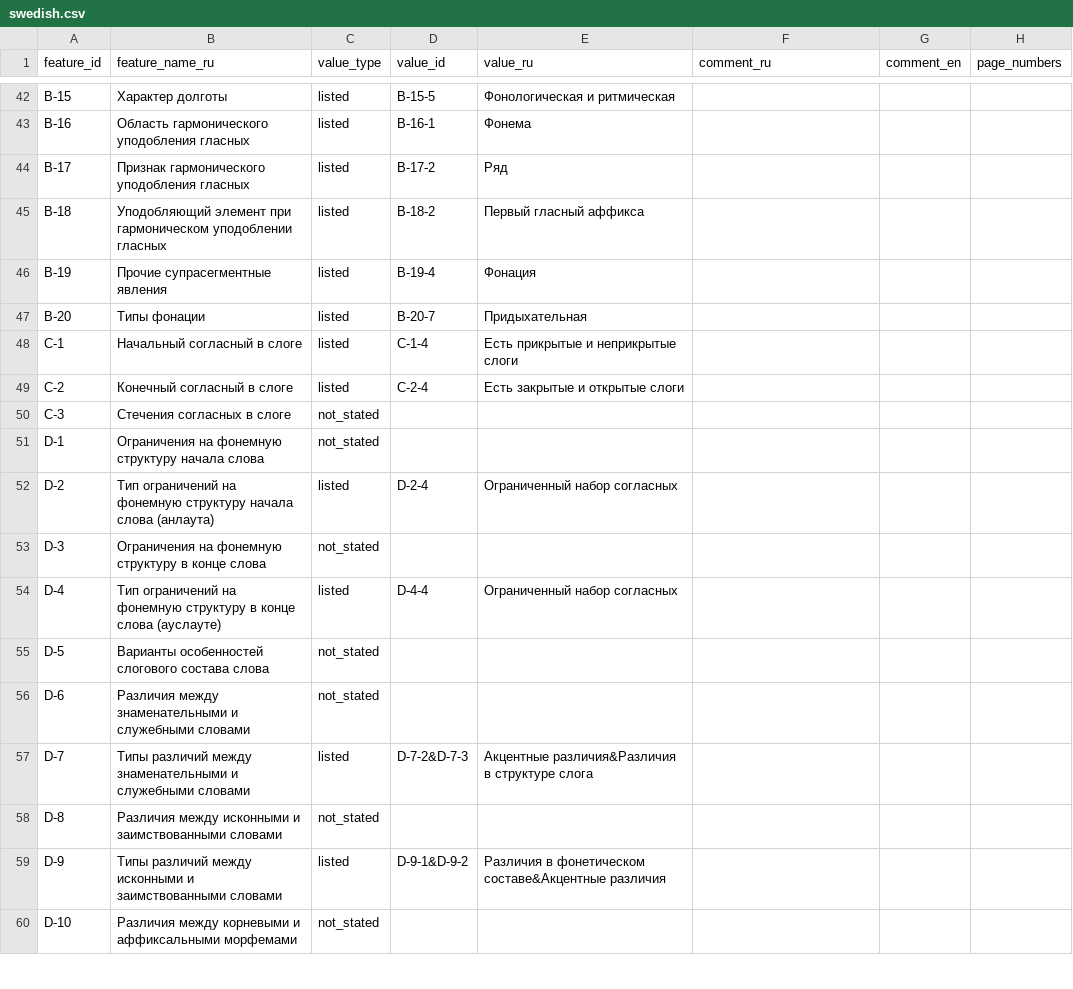
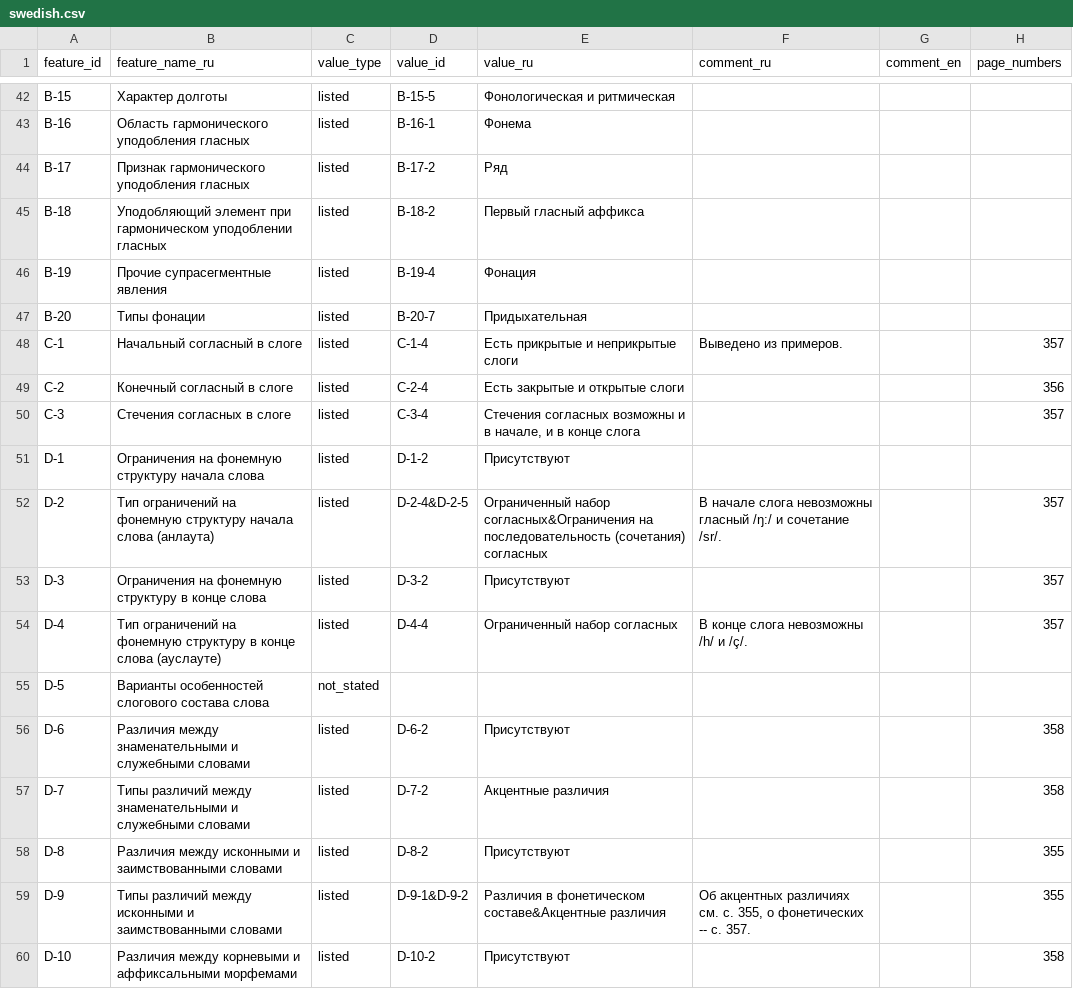
Before and after one commit to Jazyki-Mira/langworld_db_data, a CSV file: data/feature_profiles/swedish.csv, drawn as a sheet; only a part is shown, gaps mark what is left out; the diff covers the shown part only.

Commit message:
swedish

```diff
--- a/data/feature_profiles/swedish.csv
+++ b/data/feature_profiles/swedish.csv
@@ -47,14 +47,14 @@ B-19,Прочие супрасегментные явления,listed,B-19-4,Ф
 B-20,Типы фонации,listed,B-20-7,Придыхательная,,,
-C-1,Начальный согласный в слоге,listed,C-1-4,Есть прикрытые и неприкрытые слоги,,,
-C-2,Конечный согласный в слоге,listed,C-2-4,Есть закрытые и открытые слоги,,,
-C-3,Стечения согласных в слоге,not_stated,,,,,
-D-1,Ограничения на фонемную структуру начала слова,not_stated,,,,,
-D-2,Тип ограничений на фонемную структуру начала слова (анлаута),listed,D-2-4,Ограниченный набор согласных,,,
-D-3,Ограничения на фонемную структуру в конце слова,not_stated,,,,,
-D-4,Тип ограничений  на фонемную структуру в конце слова (ауслауте),listed,D-4-4,Ограниченный набор согласных,,,
+C-1,Начальный согласный в слоге,listed,C-1-4,Есть прикрытые и неприкрытые слоги,Выведено из примеров.,,357
+C-2,Конечный согласный в слоге,listed,C-2-4,Есть закрытые и открытые слоги,,,356
+C-3,Стечения согласных в слоге,listed,C-3-4,"Стечения согласных возможны и в начале, и в конце слога",,,357
+D-1,Ограничения на фонемную структуру начала слова,listed,D-1-2,Присутствуют,,,
+D-2,Тип ограничений на фонемную структуру начала слова (анлаута),listed,D-2-4&D-2-5,Ограниченный набор согласных&Ограничения на последовательность (сочетания) согласных,"В начале слога невозможны гласный /ŋ:/ и сочетание /sr/.",,357
+D-3,Ограничения на фонемную структуру в конце слова,listed,D-3-2,Присутствуют,,,357
+D-4,Тип ограничений  на фонемную структуру в конце слова (ауслауте),listed,D-4-4,Ограниченный набор согласных,"В конце слога невозможны /h/ и /ç/.",,357
 D-5,Варианты особенностей слогового состава слова,not_stated,,,,,
-D-6,Различия между знаменательными и служебными словами,not_stated,,,,,
-D-7,Типы различий между знаменательными и служебными словами,listed,D-7-2&D-7-3,Акцентные различия&Различия в структуре слога,,,
-D-8,Различия между исконными и заимствованными словами,not_stated,,,,,
-D-9,Типы различий между исконными и заимствованными словами,listed,D-9-1&D-9-2,Различия в фонетическом составе&Акцентные различия,,,
-D-10,Различия между корневыми и аффиксальными морфемами,not_stated,,,,,
+D-6,Различия между знаменательными и служебными словами,listed,D-6-2,Присутствуют,,,358
+D-7,Типы различий между знаменательными и служебными словами,listed,D-7-2,Акцентные различия,,,358
+D-8,Различия между исконными и заимствованными словами,listed,D-8-2,Присутствуют,,,355
+D-9,Типы различий между исконными и заимствованными словами,listed,D-9-1&D-9-2,Различия в фонетическом составе&Акцентные различия,"Об акцентных различиях см. с. 355, о фонетических -- с. 357.",,355
+D-10,Различия между корневыми и аффиксальными морфемами,listed,D-10-2,Присутствуют,,,358
```
Also changed, not shown: 72 edited cells elsewhere in this file, 3 other files.
